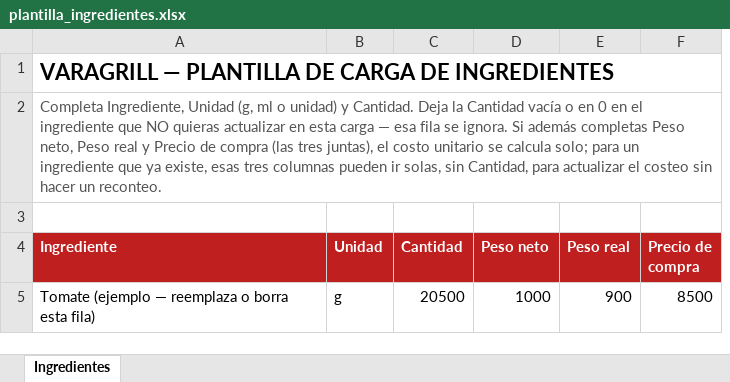
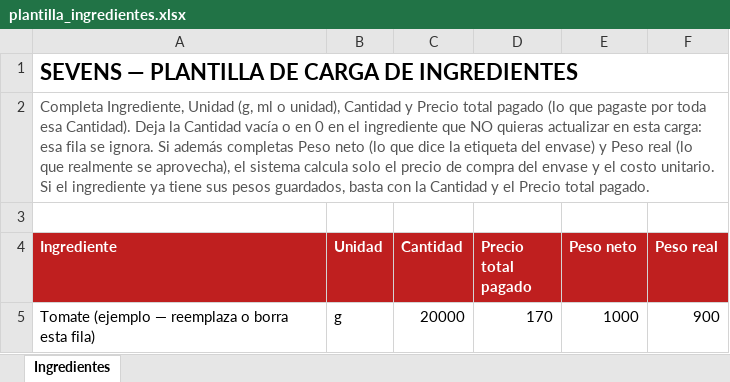
Before and after one commit to jhoancraff/sevens_project, an Excel workbook: frontend/public/plantilla_ingredientes.xlsx, sheet Ingredientes, drawn as a sheet; values as stored, in another font and other column widths than the file's, no borders; removed rows and columns are numbered as before the commit, all else as after; the diff names each change by its address in the sheet, - before the commit and + after, or states it on an @@ line.

```diff
--- a/frontend/public/plantilla_ingredientes.xlsx (sheet Ingredientes)
+++ b/frontend/public/plantilla_ingredientes.xlsx (sheet Ingredientes)
+column D (Precio total pagado), row 5: 170
-column F (Precio de compra), row 5: 8500
-A1 (Ingrediente): VARAGRILL — PLANTILLA DE CARGA DE INGREDIENTES
+A1 (Ingrediente): SEVENS — PLANTILLA DE CARGA DE INGREDIENTES
-A2 (Ingrediente): …ml o unidad) y Cantidad. Deja la Cantidad vacía o en 0 en el ingrediente que NO quieras actualizar en esta carga — esa fila se ignora. Si además completas Peso neto, Peso real y Precio de compra (las tres juntas), el costo unitario se calcula solo; para un ingrediente que ya existe, esas tres columnas pueden ir solas, sin Cantidad, para actualizar el costeo sin hacer un reconteo.
+A2 (Ingrediente): …ml o unidad), Cantidad y Precio total pagado (lo que pagaste por toda esa Cantidad). Deja la Cantidad vacía o en 0 en el ingrediente que NO quieras actualizar en esta carga: esa fila se ignora. Si además completas Peso neto (lo que dice la etiqueta del envase) y Peso real (lo que realmente se aprovecha), el sistema calcula solo el precio de compra del envase y el costo unitario. Si el ingrediente ya tiene sus pesos guardados, basta con la Cantidad y el Precio total pagado.
-C5 (Cantidad): 20500
+C5 (Cantidad): 20000
```
Also changed, not shown: 6 other files.
